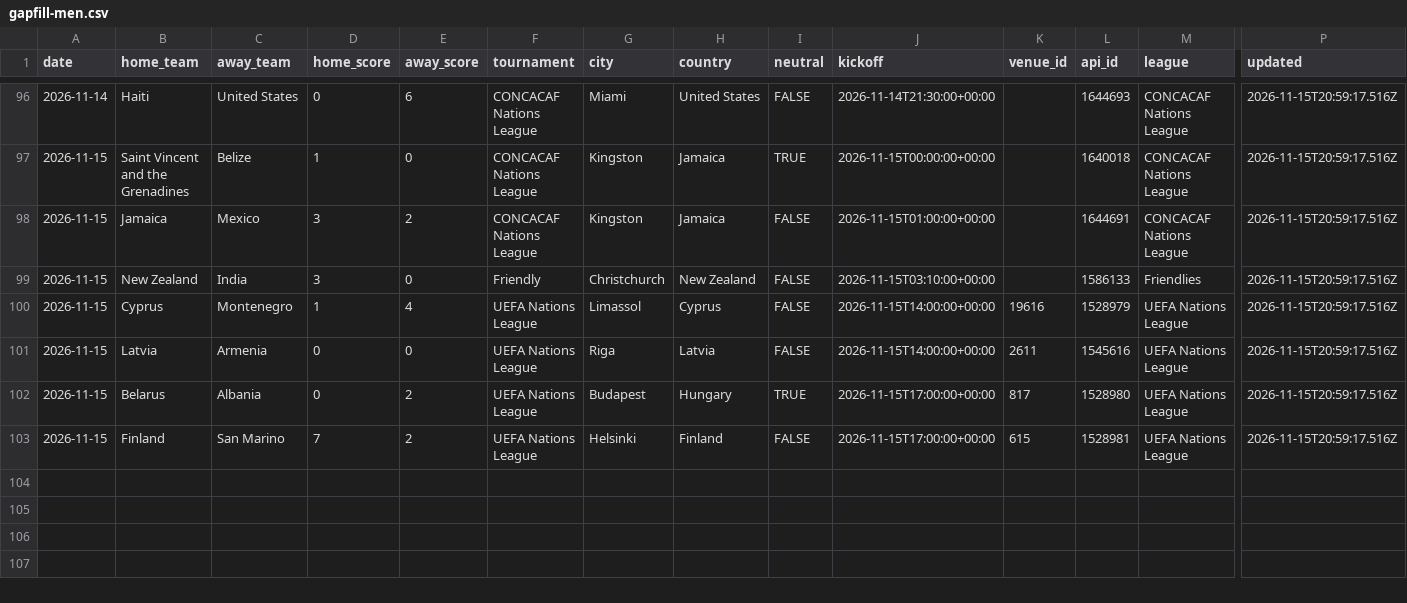
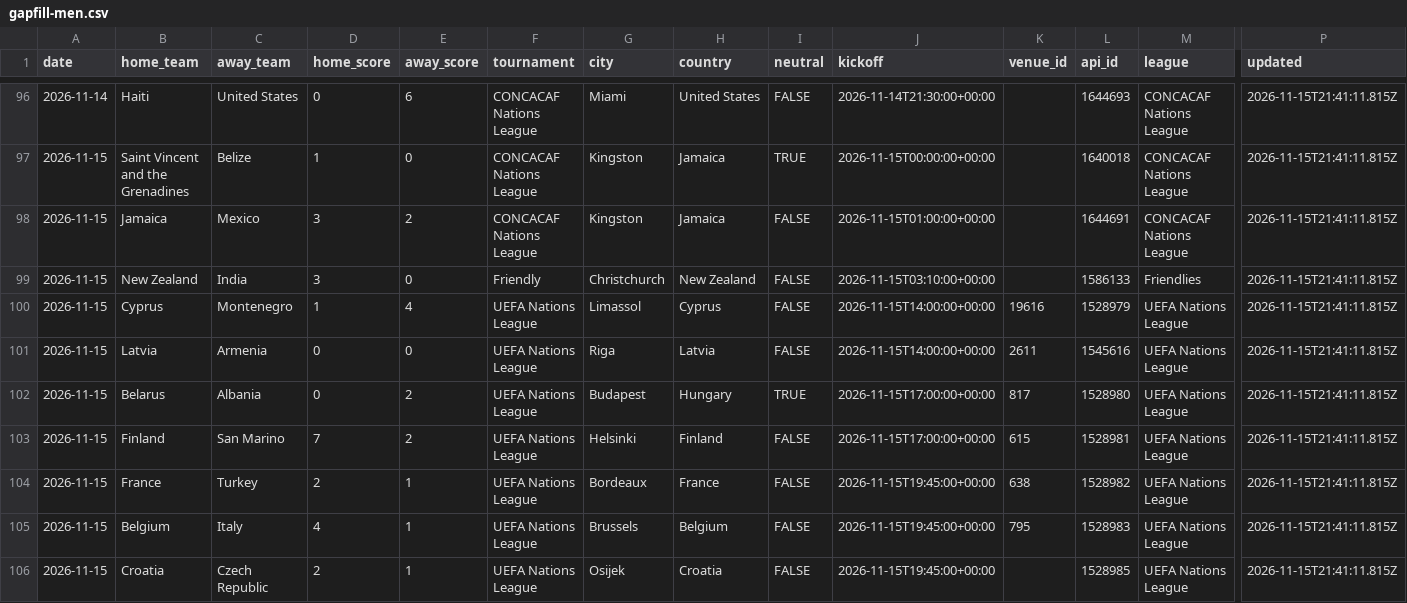
Before and after one commit to formlinedata/formline, a CSV file: build/store/gapfill-men.csv, drawn as a sheet; only a part is shown, gaps mark what is left out; rows hold the shown columns only; the diff covers the shown part only; the diff names each change by its address in the sheet, - before the commit and + after, or states it on an @@ line.

```diff
--- a/build/store/gapfill-men.csv
+++ b/build/store/gapfill-men.csv
-P96:P103 (updated): 2026-11-15T20:59:17.516Z
+P96:P103 (updated): 2026-11-15T21:41:11.815Z
+row 104: 2026-11-15 | France | Turkey | 2 | 1 | UEFA Nations League | Bordeaux | France | FALSE | 2026-11-15T19:45:00+00:00 | 638 | 1528982 | UEFA Nations League | 2026-11-15T21:41:11.815Z
+row 105: 2026-11-15 | Belgium | Italy | 4 | 1 | UEFA Nations League | Brussels | Belgium | FALSE | 2026-11-15T19:45:00+00:00 | 795 | 1528983 | UEFA Nations League | 2026-11-15T21:41:11.815Z
+row 106: 2026-11-15 | Croatia | Czech Republic | 2 | 1 | UEFA Nations League | Osijek | Croatia | FALSE | 2026-11-15T19:45:00+00:00 |  | 1528985 | UEFA Nations League | 2026-11-15T21:41:11.815Z
```
Also changed, not shown: 27 edited cells elsewhere in this file, 48 other files.
